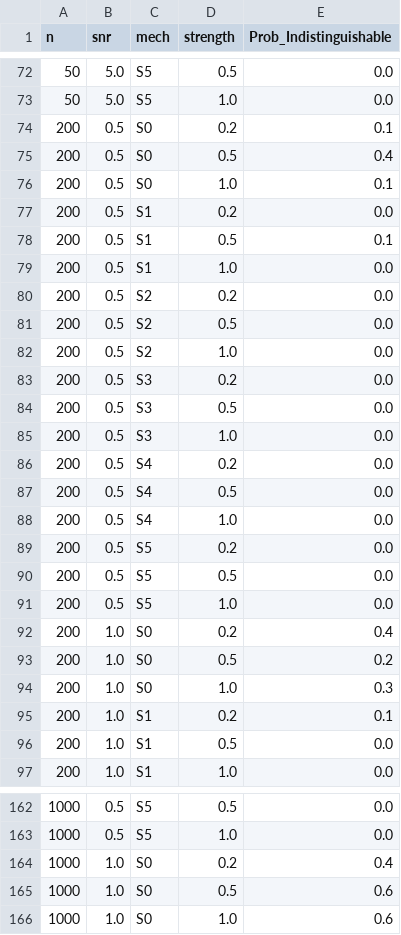
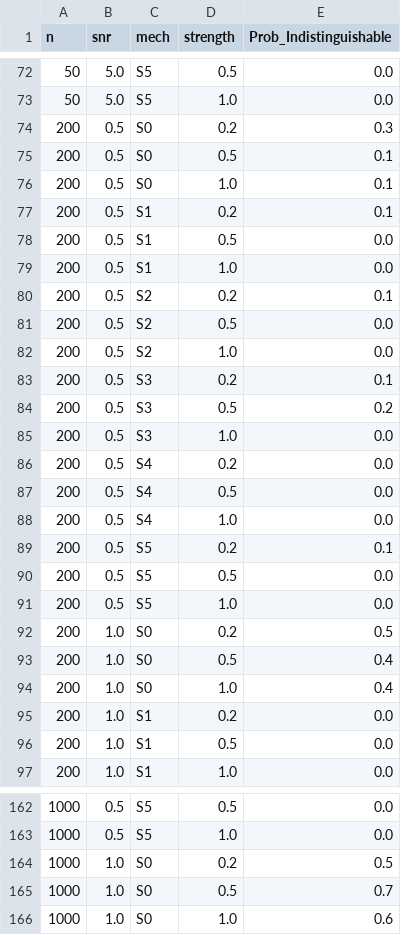
Before and after one commit to xcklvydtj2024/BrainKAN-Explainability, a CSV file: results/confusability_probability_matrix.csv, drawn as a sheet; only a part is shown, gaps mark what is left out; the diff covers the shown part only.

```diff
--- a/results/confusability_probability_matrix.csv
+++ b/results/confusability_probability_matrix.csv
@@ -73,13 +73,13 @@ n,snr,mech,strength,Prob_Indistinguishable
 50,5.0,S5,1.0,0.0
-200,0.5,S0,0.2,0.1
-200,0.5,S0,0.5,0.4
+200,0.5,S0,0.2,0.3
+200,0.5,S0,0.5,0.1
 200,0.5,S0,1.0,0.1
-200,0.5,S1,0.2,0.0
-200,0.5,S1,0.5,0.1
+200,0.5,S1,0.2,0.1
+200,0.5,S1,0.5,0.0
 200,0.5,S1,1.0,0.0
-200,0.5,S2,0.2,0.0
+200,0.5,S2,0.2,0.1
 200,0.5,S2,0.5,0.0
 200,0.5,S2,1.0,0.0
-200,0.5,S3,0.2,0.0
-200,0.5,S3,0.5,0.0
+200,0.5,S3,0.2,0.1
+200,0.5,S3,0.5,0.2
 200,0.5,S3,1.0,0.0
@@ -88,9 +88,9 @@ n,snr,mech,strength,Prob_Indistinguishable
 200,0.5,S4,1.0,0.0
-200,0.5,S5,0.2,0.0
+200,0.5,S5,0.2,0.1
 200,0.5,S5,0.5,0.0
 200,0.5,S5,1.0,0.0
-200,1.0,S0,0.2,0.4
-200,1.0,S0,0.5,0.2
-200,1.0,S0,1.0,0.3
-200,1.0,S1,0.2,0.1
+200,1.0,S0,0.2,0.5
+200,1.0,S0,0.5,0.4
+200,1.0,S0,1.0,0.4
+200,1.0,S1,0.2,0.0
 200,1.0,S1,0.5,0.0
@@ -163,4 +163,4 @@ n,snr,mech,strength,Prob_Indistinguishable
 1000,0.5,S5,1.0,0.0
-1000,1.0,S0,0.2,0.4
-1000,1.0,S0,0.5,0.6
+1000,1.0,S0,0.2,0.5
+1000,1.0,S0,0.5,0.7
 1000,1.0,S0,1.0,0.6
```
Also changed, not shown: 43 edited cells elsewhere in this file, results/q3a_pvalues.csv, results/synthetic_confusability_results.csv, 5 other files.
